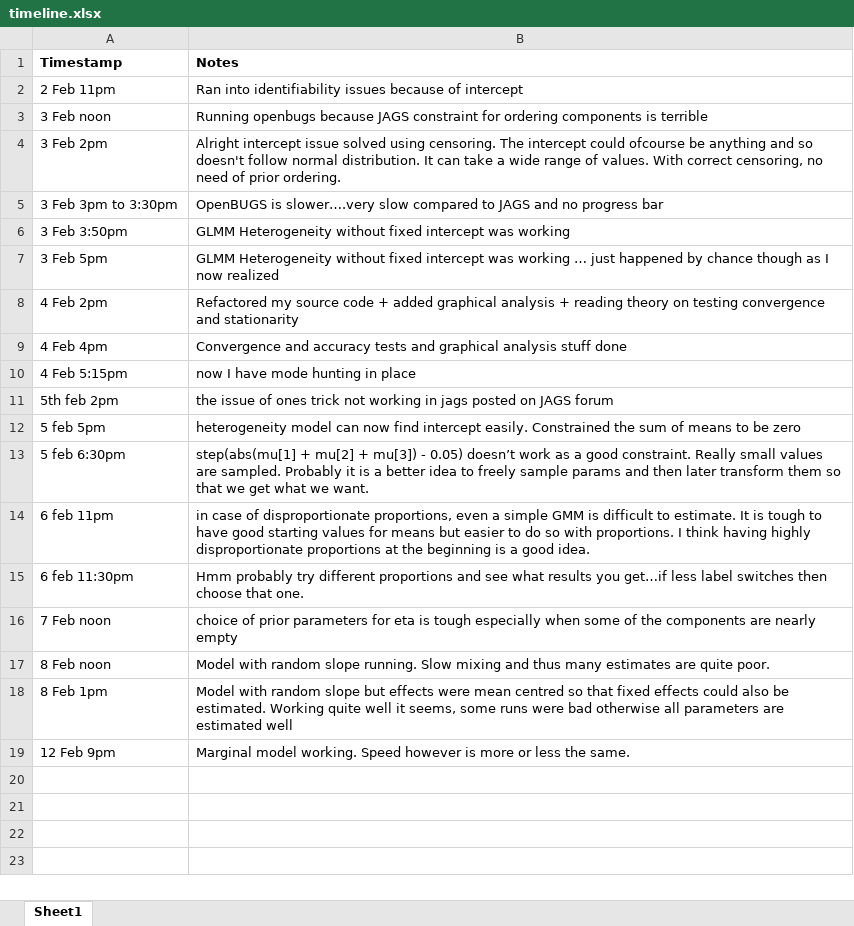
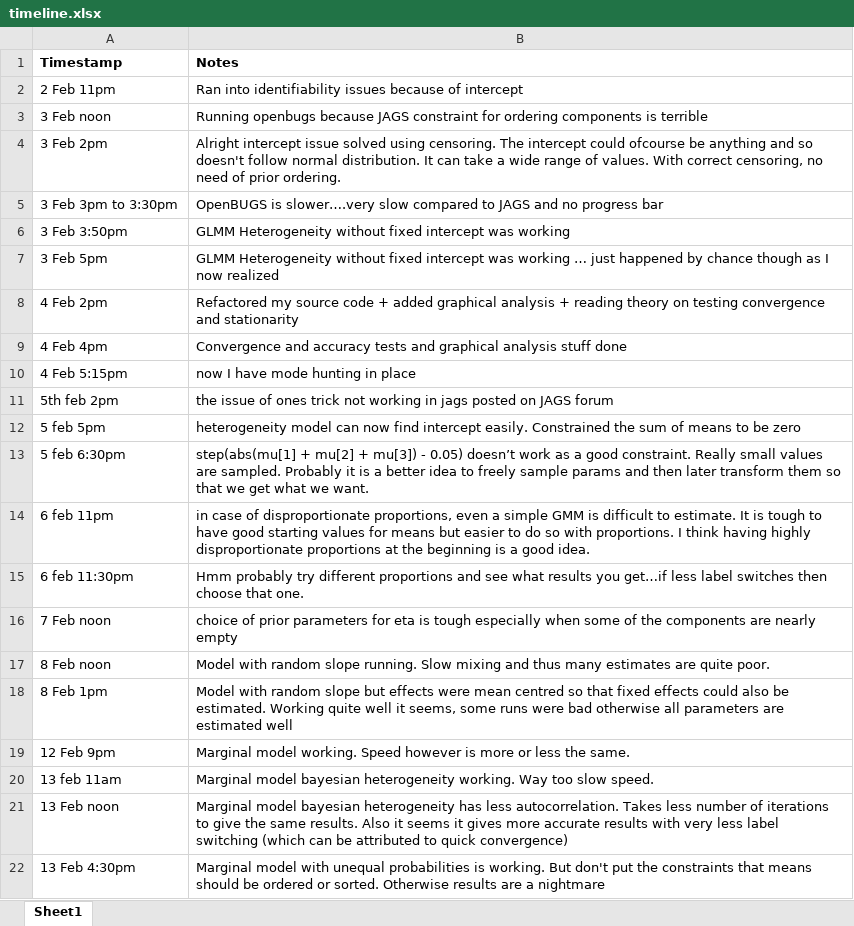
Before and after one commit to anirudhtomer/MScThesis, an Excel workbook: timeline.xlsx, sheet Sheet1, drawn as a sheet; values as stored, in another font and other column widths than the file's, no borders; the diff names each change by its address in the sheet, - before the commit and + after, or states it on an @@ line.

```diff
--- a/timeline.xlsx (sheet Sheet1)
+++ b/timeline.xlsx (sheet Sheet1)
+row 20: 13 feb 11am | Marginal model bayesian heterogeneity working. Way too slow speed.
+row 21: 13 Feb noon | Marginal model bayesian heterogeneity has less autocorrelation. Takes less number of iterations to give the same results. Also it seems it gives more accurate results with very less label switching (which can be attributed to quick convergence)
+row 22: 13 Feb 4:30pm | Marginal model with unequal probabilities is working. But don't put the constraints that means should be ordered or sorted. Otherwise results are a nightmare
```
Also changed, not shown: 47 other files.
